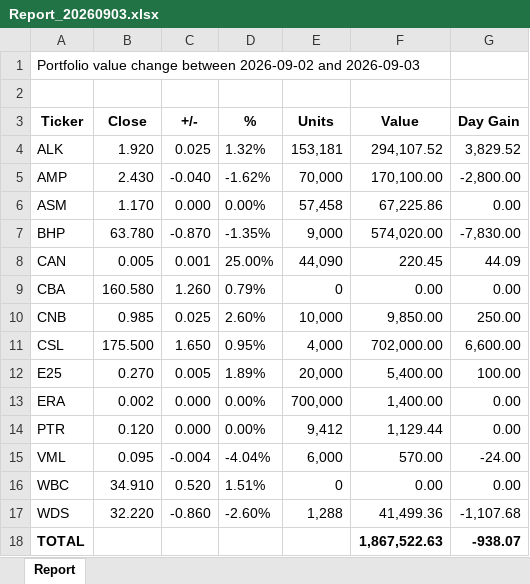
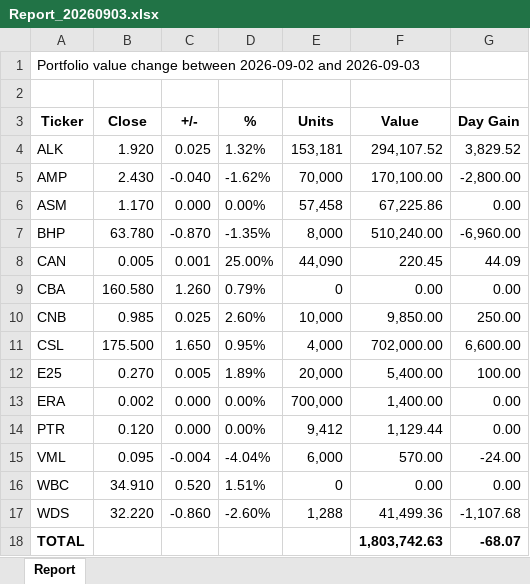
Before and after one commit to namor5772/EODshareReval, an Excel workbook: asx_eod_output/Report_XLSX/Report_20260903.xlsx, sheet Report, drawn as a sheet; values as stored, in another font and other column widths than the file's, no borders; the diff names each change by its address in the sheet, - before the commit and + after, or states it on an @@ line.

```diff
--- a/asx_eod_output/Report_XLSX/Report_20260903.xlsx (sheet Report)
+++ b/asx_eod_output/Report_XLSX/Report_20260903.xlsx (sheet Report)
-E7 (Units): 9,000
+E7 (Units): 8,000
-F7 (Value): 574,020.00
+F7 (Value): 510,240.00
-G7 (Day Gain): -7,830.00
+G7 (Day Gain): -6,960.00
-F18 (Value): 1,867,522.63
+F18 (Value): 1,803,742.63
-G18 (Day Gain): -938.07
+G18 (Day Gain): -68.07
```
Also changed, not shown: 4 other files.
